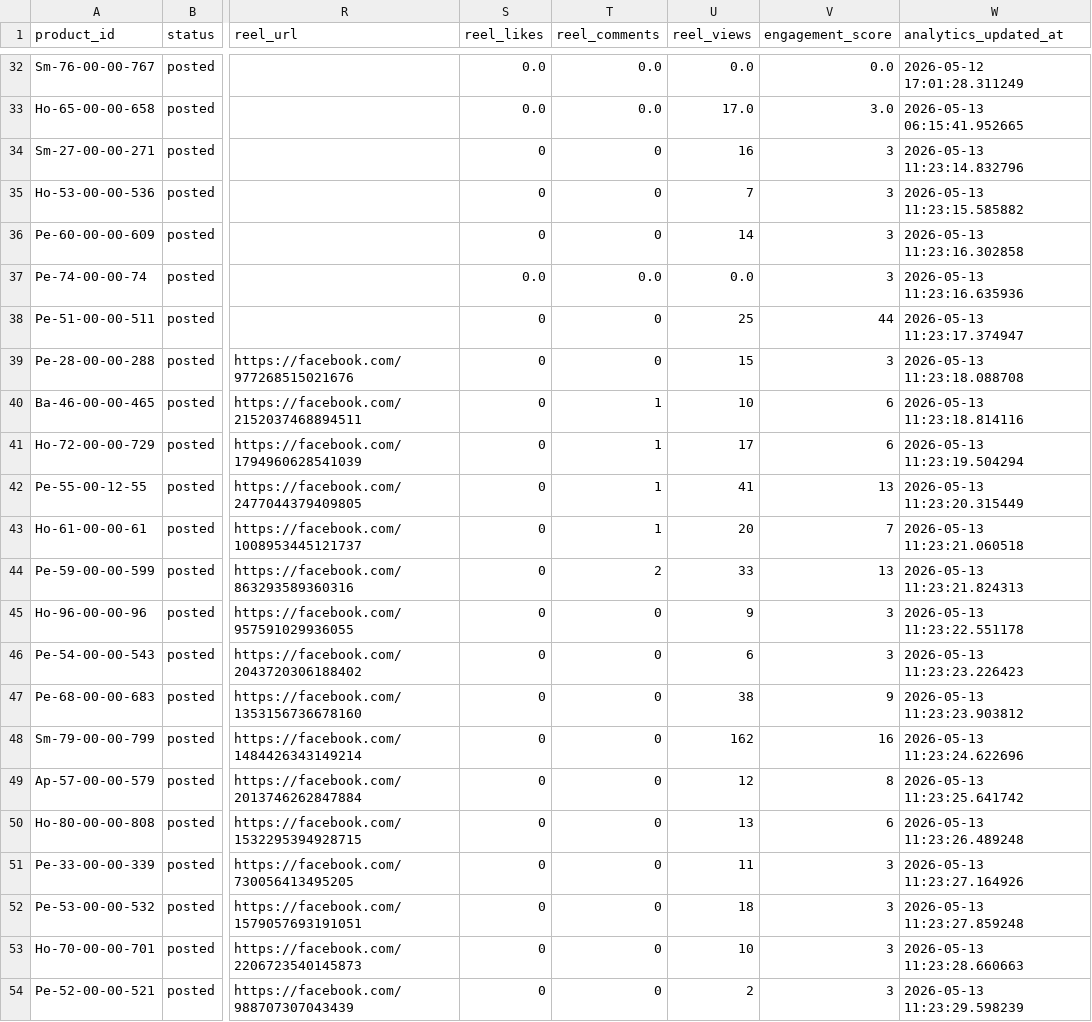
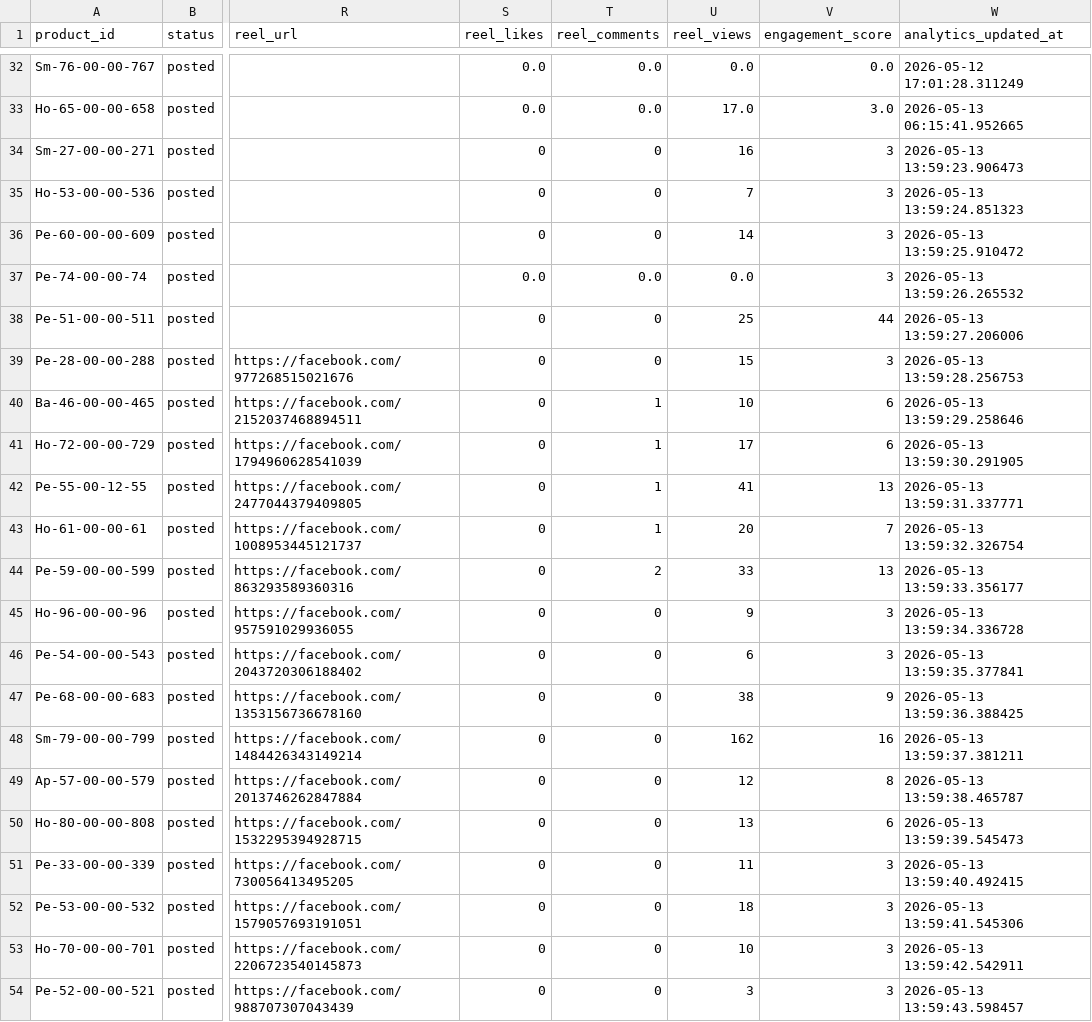
Before and after one commit to ishyishy87/AutoPostNooraxoV2, a CSV file: memory.csv, drawn as a sheet; only a part is shown, gaps mark what is left out; the diff names each change by its address in the sheet, - before the commit and + after, or states it on an @@ line.

```diff
--- a/memory.csv
+++ b/memory.csv
-W34 (analytics_updated_at): 2026-05-13 11:23:14.832796
+W34 (analytics_updated_at): 2026-05-13 13:59:23.906473
-W35 (analytics_updated_at): 2026-05-13 11:23:15.585882
+W35 (analytics_updated_at): 2026-05-13 13:59:24.851323
-W36 (analytics_updated_at): 2026-05-13 11:23:16.302858
+W36 (analytics_updated_at): 2026-05-13 13:59:25.910472
-W37 (analytics_updated_at): 2026-05-13 11:23:16.635936
+W37 (analytics_updated_at): 2026-05-13 13:59:26.265532
-W38 (analytics_updated_at): 2026-05-13 11:23:17.374947
+W38 (analytics_updated_at): 2026-05-13 13:59:27.206006
-W39 (analytics_updated_at): 2026-05-13 11:23:18.088708
+W39 (analytics_updated_at): 2026-05-13 13:59:28.256753
-W40 (analytics_updated_at): 2026-05-13 11:23:18.814116
+W40 (analytics_updated_at): 2026-05-13 13:59:29.258646
-W41 (analytics_updated_at): 2026-05-13 11:23:19.504294
+W41 (analytics_updated_at): 2026-05-13 13:59:30.291905
-W42 (analytics_updated_at): 2026-05-13 11:23:20.315449
+W42 (analytics_updated_at): 2026-05-13 13:59:31.337771
-W43 (analytics_updated_at): 2026-05-13 11:23:21.060518
+W43 (analytics_updated_at): 2026-05-13 13:59:32.326754
-W44 (analytics_updated_at): 2026-05-13 11:23:21.824313
+W44 (analytics_updated_at): 2026-05-13 13:59:33.356177
-W45 (analytics_updated_at): 2026-05-13 11:23:22.551178
+W45 (analytics_updated_at): 2026-05-13 13:59:34.336728
-W46 (analytics_updated_at): 2026-05-13 11:23:23.226423
+W46 (analytics_updated_at): 2026-05-13 13:59:35.377841
-W47 (analytics_updated_at): 2026-05-13 11:23:23.903812
+W47 (analytics_updated_at): 2026-05-13 13:59:36.388425
-W48 (analytics_updated_at): 2026-05-13 11:23:24.622696
+W48 (analytics_updated_at): 2026-05-13 13:59:37.381211
-W49 (analytics_updated_at): 2026-05-13 11:23:25.641742
+W49 (analytics_updated_at): 2026-05-13 13:59:38.465787
-W50 (analytics_updated_at): 2026-05-13 11:23:26.489248
+W50 (analytics_updated_at): 2026-05-13 13:59:39.545473
-W51 (analytics_updated_at): 2026-05-13 11:23:27.164926
+W51 (analytics_updated_at): 2026-05-13 13:59:40.492415
-W52 (analytics_updated_at): 2026-05-13 11:23:27.859248
+W52 (analytics_updated_at): 2026-05-13 13:59:41.545306
-W53 (analytics_updated_at): 2026-05-13 11:23:28.660663
+W53 (analytics_updated_at): 2026-05-13 13:59:42.542911
-U54 (reel_views): 2
+U54 (reel_views): 3
-W54 (analytics_updated_at): 2026-05-13 11:23:29.598239
+W54 (analytics_updated_at): 2026-05-13 13:59:43.598457
```
Also changed, not shown: 1 other file.
